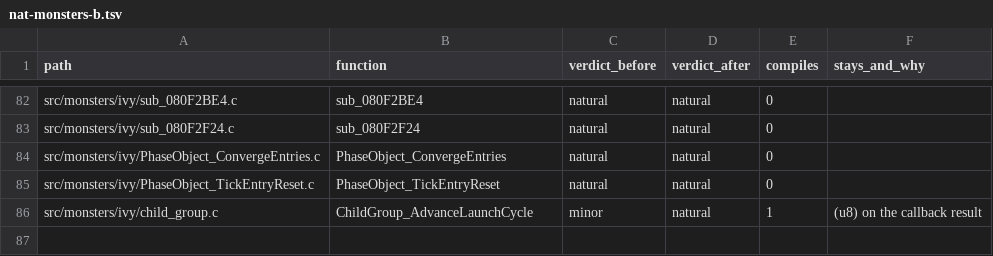
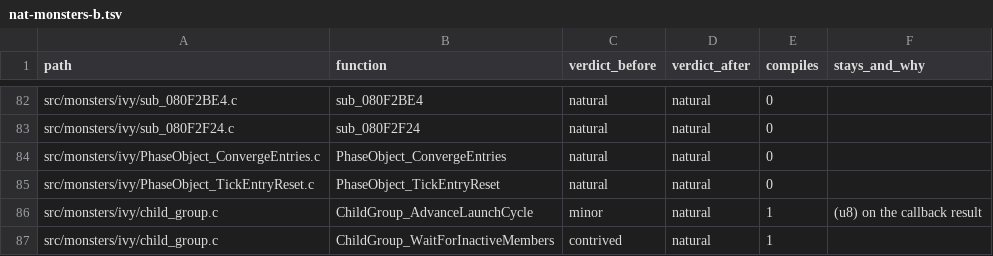
Before and after one commit to moozilla/boktai3-decomp, a TSV file: notes/naturalize/nat-monsters-b.tsv, drawn as a sheet; only a part is shown, gaps mark what is left out.

```diff
--- a/notes/naturalize/nat-monsters-b.tsv
+++ b/notes/naturalize/nat-monsters-b.tsv
@@ -86 +86,2 @@ src/monsters/ivy/PhaseObject_TickEntryReset.c	PhaseObject_TickEntryReset	natural
 src/monsters/ivy/child_group.c	ChildGroup_AdvanceLaunchCycle	minor	natural	1	(u8) on the callback result
+src/monsters/ivy/child_group.c	ChildGroup_WaitForInactiveMembers	contrived	natural	1	
```
Also changed, not shown: 1 other file.
